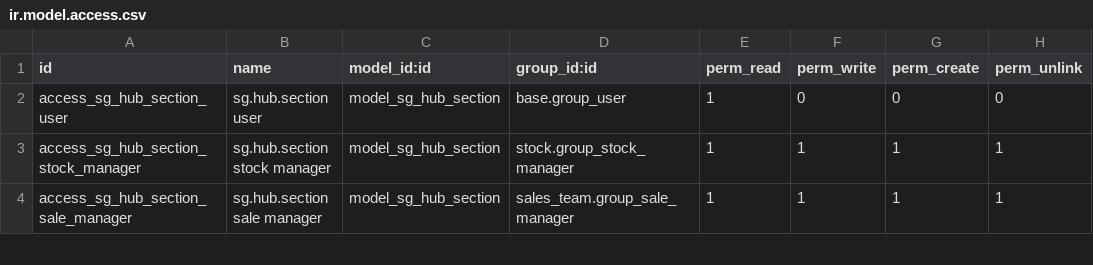
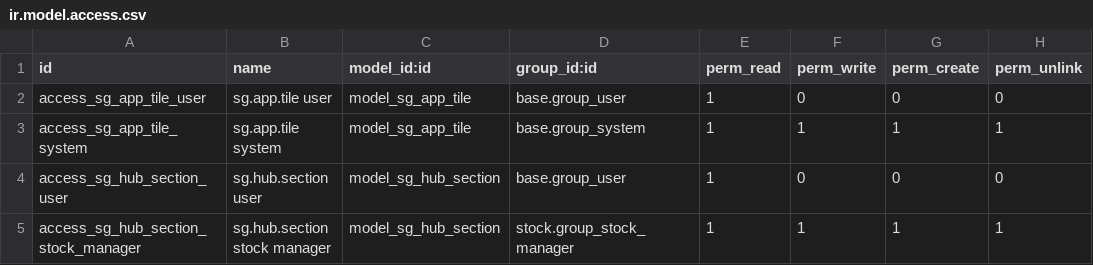
Before and after one commit to mauriciosoyastor/servigas, a CSV file: custom_addons/servigas_core/security/ir.model.access.csv, drawn as a sheet; only a part is shown; the shorter side is filled out with more unchanged rows; the diff names each change by its address in the sheet, - before the commit and + after, or states it on an @@ line.

Commit message:
fix(core): restaurar modelo sg.app.tile del launcher

```diff
--- a/custom_addons/servigas_core/security/ir.model.access.csv
+++ b/custom_addons/servigas_core/security/ir.model.access.csv
+row 2: access_sg_app_tile_user | sg.app.tile user | model_sg_app_tile | base.group_user | 1 | 0 | 0 | 0
+row 3: access_sg_app_tile_system | sg.app.tile system | model_sg_app_tile | base.group_system | 1 | 1 | 1 | 1
```
Also changed, not shown: 8 other files.
